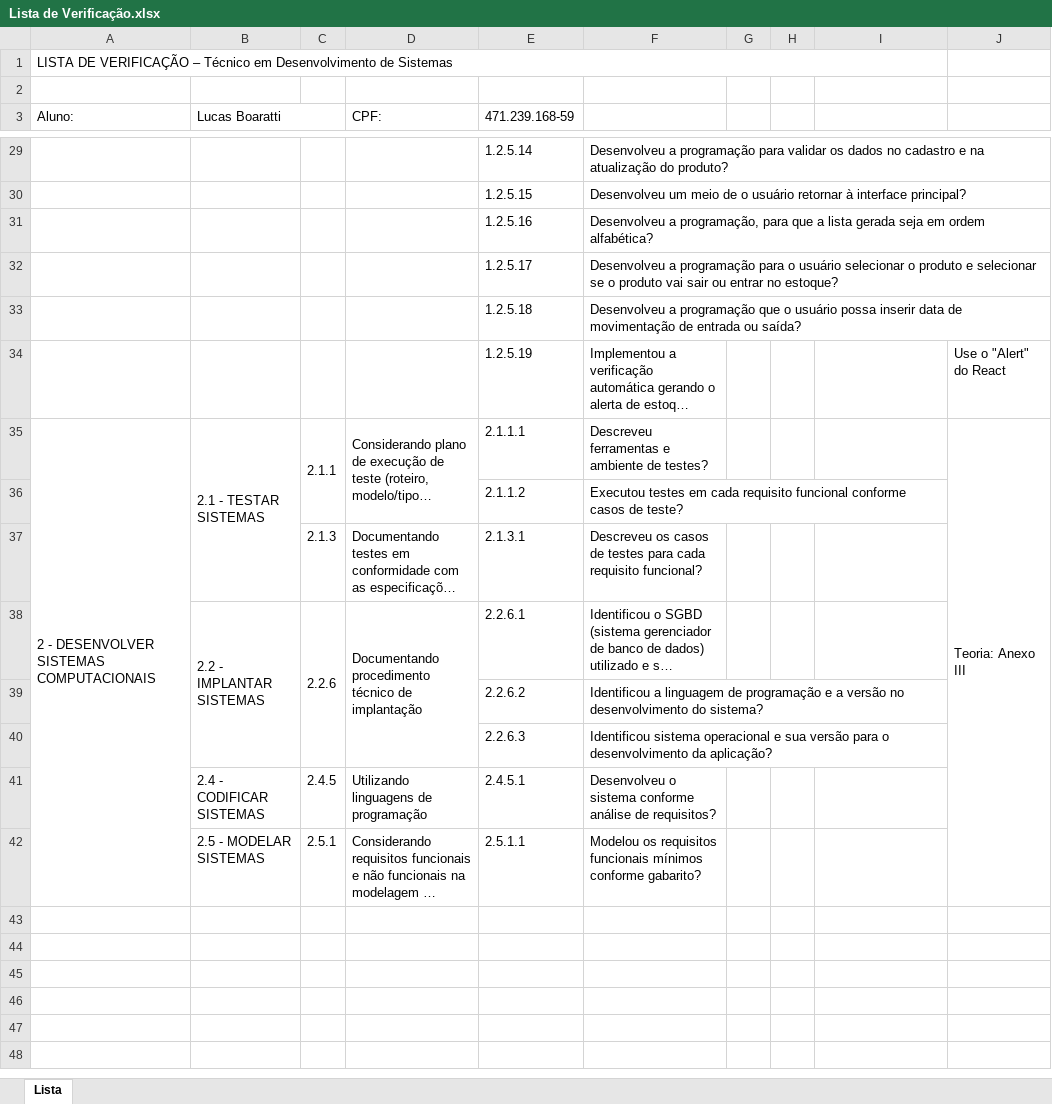
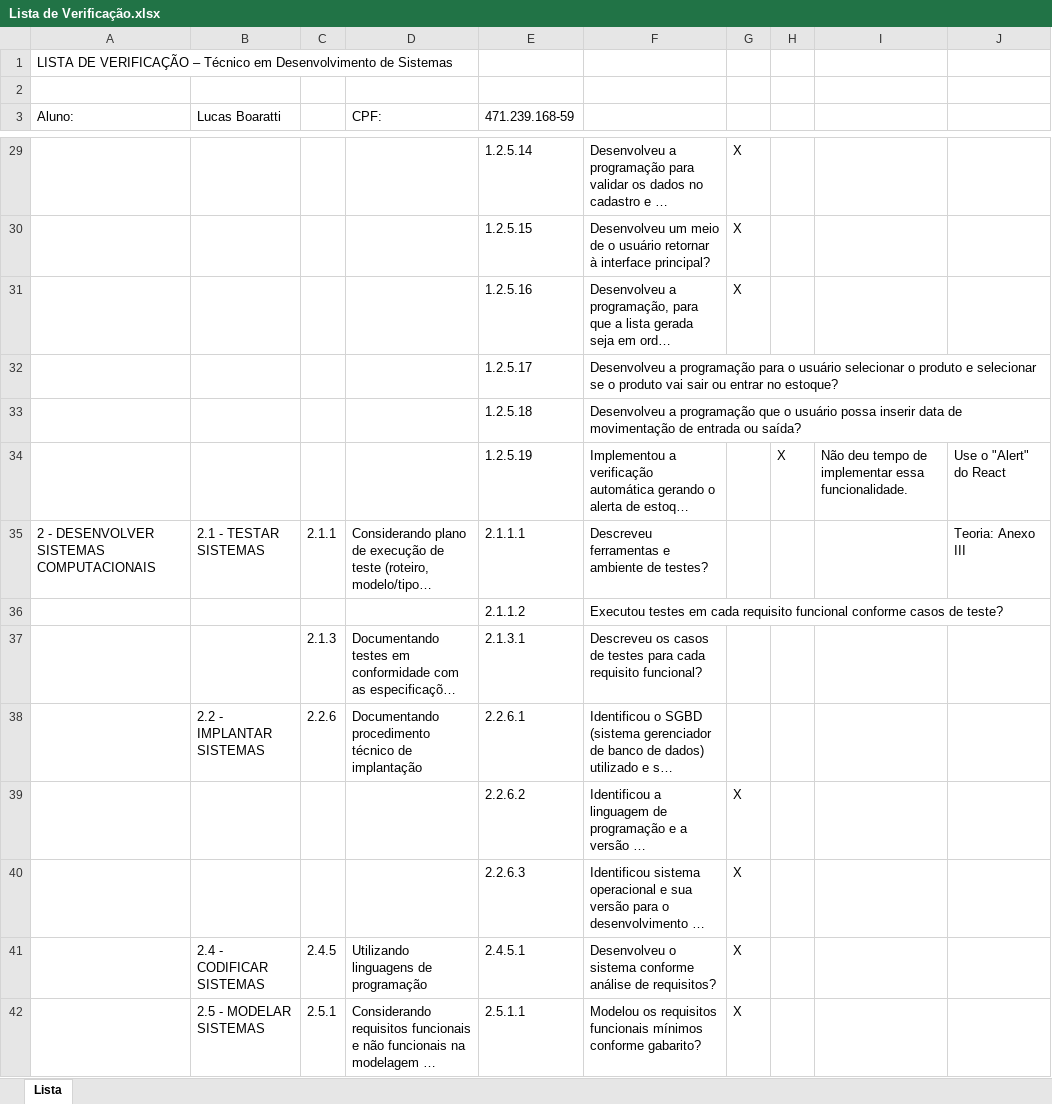
Before and after one commit to LucasBoaratti/TechnoLucas, an Excel workbook: Sistema/Instruções/Lista de Verificação.xlsx, sheet Lista, drawn as a sheet; only a part is shown, gaps mark what is left out; long unchanged cells end in …; values as stored, in another font and other column widths than the file's, no cell formats; the diff covers the shown part only; the diff names each change by its address in the sheet, - before the commit and + after, or states it on an @@ line.

```diff
--- a/Sistema/Instruções/Lista de Verificação.xlsx (sheet Lista)
+++ b/Sistema/Instruções/Lista de Verificação.xlsx (sheet Lista)
-A1:I1 merged
-B3:C3 merged
-G29:G31: (empty)
+G29:G31: X
-H34: (empty)
+H34: X
-I34: (empty)
+I34: Não deu tempo de implementar essa funcionalidade.
-A35:A42 merged
-B35:B37 merged
-C35:C36 merged
-D35:D36 merged
-J35:J42 merged
-B38:B40 merged
-C38:C40 merged
-D38:D40 merged
-G39:G42: (empty)
+G39:G42: X
```
Also changed, not shown: 20 edited cells and merged cells elsewhere in this sheet, cell formats, 18 other files.
